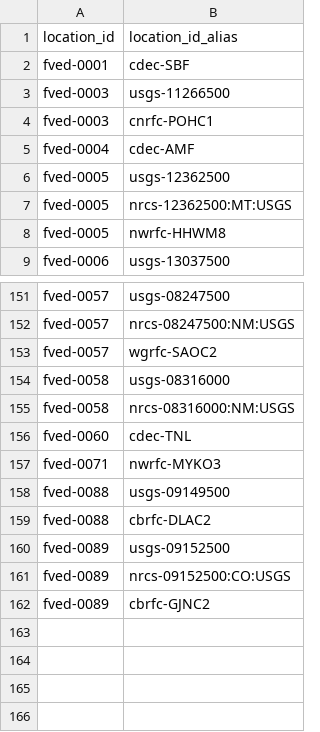
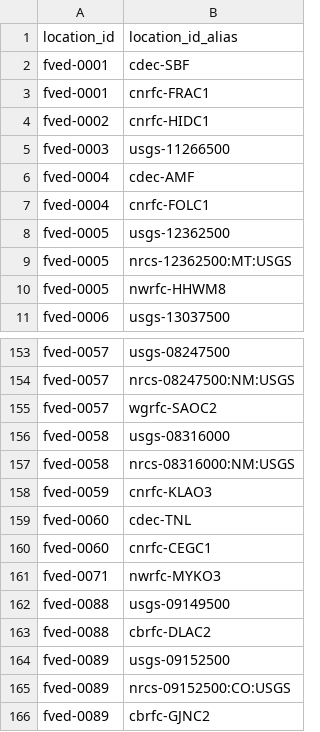
Before and after one commit to RTIInternational/teehr-fved, a CSV file: warehouse/local/locations/aliases.csv, drawn as a sheet; only a part is shown, gaps mark what is left out.

```diff
--- a/warehouse/local/locations/aliases.csv
+++ b/warehouse/local/locations/aliases.csv
@@ -2,5 +2,7 @@ location_id,location_id_alias
 fved-0001,cdec-SBF
+fved-0001,cnrfc-FRAC1
+fved-0002,cnrfc-HIDC1
 fved-0003,usgs-11266500
-fved-0003,cnrfc-POHC1
 fved-0004,cdec-AMF
+fved-0004,cnrfc-FOLC1
 fved-0005,usgs-12362500
@@ -155,3 +157,5 @@ fved-0058,usgs-08316000
 fved-0058,nrcs-08316000:NM:USGS
+fved-0059,cnrfc-KLAO3
 fved-0060,cdec-TNL
+fved-0060,cnrfc-CEGC1
 fved-0071,nwrfc-MYKO3
```
Also changed, not shown: warehouse/local/locations/crosswalk.csv, warehouse/local/locations/locations.csv, 8 other files.
